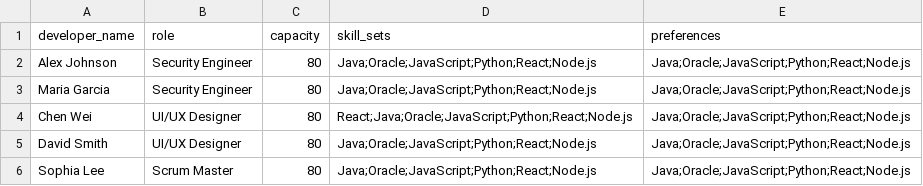
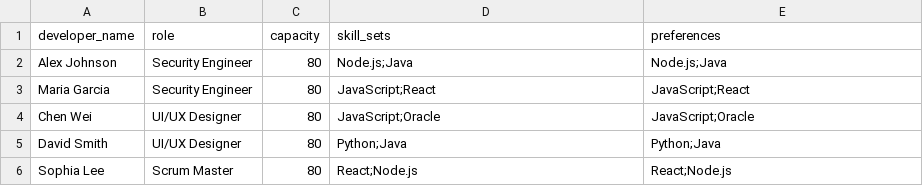
Before and after one commit to harshitinfiniteinsight/sprintpredict, a CSV file: data/dummy/team_data.csv, drawn as a sheet.

```diff
--- a/data/dummy/team_data.csv
+++ b/data/dummy/team_data.csv
@@ -1,6 +1,6 @@
 developer_name,role,capacity,skill_sets,preferences
-Alex Johnson,Security Engineer,80,Java;Oracle;JavaScript;Python;React;Node.js,Java;Oracle;JavaScript;Python;React;Node.js
-Maria Garcia,Security Engineer,80,Java;Oracle;JavaScript;Python;React;Node.js,Java;Oracle;JavaScript;Python;React;Node.js
-Chen Wei,UI/UX Designer,80,React;Java;Oracle;JavaScript;Python;React;Node.js,Java;Oracle;JavaScript;Python;React;Node.js
-David Smith,UI/UX Designer,80,Java;Oracle;JavaScript;Python;React;Node.js,Java;Oracle;JavaScript;Python;React;Node.js
-Sophia Lee,Scrum Master,80,Java;Oracle;JavaScript;Python;React;Node.js,Java;Oracle;JavaScript;Python;React;Node.js
+Alex Johnson,Security Engineer,80,Node.js;Java,Node.js;Java
+Maria Garcia,Security Engineer,80,JavaScript;React,JavaScript;React
+Chen Wei,UI/UX Designer,80,JavaScript;Oracle,JavaScript;Oracle
+David Smith,UI/UX Designer,80,Python;Java,Python;Java
+Sophia Lee,Scrum Master,80,React;Node.js,React;Node.js
```
Also changed, not shown: 9 other files.
